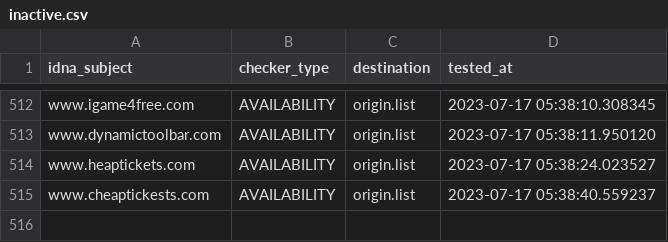
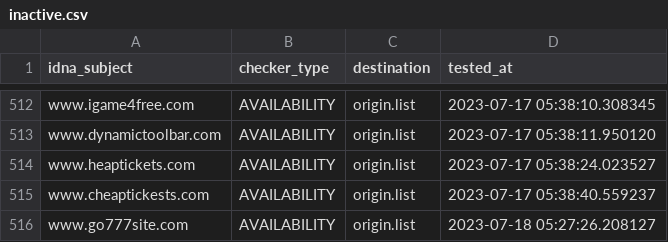
Before and after one commit to dead-hosts/add.Risk_git_FadeMind, a CSV file: .pyfunceble/inactive.csv, drawn as a sheet; only a part is shown, gaps mark what is left out.

```diff
--- a/.pyfunceble/inactive.csv
+++ b/.pyfunceble/inactive.csv
@@ -515 +515,2 @@ www.heaptickets.com,AVAILABILITY,origin.list,2023-07-17 05:38:24.023527
 www.cheaptickests.com,AVAILABILITY,origin.list,2023-07-17 05:38:40.559237
+www.go777site.com,AVAILABILITY,origin.list,2023-07-18 05:27:26.208127
```
Also changed, not shown: 13 other files.
